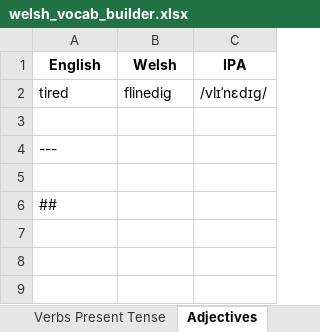
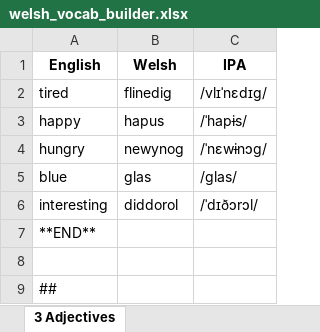
Before and after one commit to aadennis/PythonSandboxAA, an Excel workbook: ExcelIntegration/data/welsh_vocab_builder.xlsx, sheet 3 Adjectives, drawn as a sheet; values as stored, in another font and other column widths than the file's, no borders; addresses are those after the commit; the diff names each change by its address in the sheet, - before the commit and + after, or states it on an @@ line.

```diff
--- a/ExcelIntegration/data/welsh_vocab_builder.xlsx (sheet 3 Adjectives)
+++ b/ExcelIntegration/data/welsh_vocab_builder.xlsx (sheet 3 Adjectives)
-sheet tab: Adjectives
+sheet tab: 3 Adjectives
-row 3: (empty)
+row 3: happy | hapus | /ˈhapɨs/
+row 4: hungry | newynog | /ˈnɛwɨnɔɡ/
+row 5: blue | glas | /ɡlas/
+row 6: interesting | diddorol | /ˈdɪðɔrɔl/
-A7 (English): ---
+A7 (English): **END**
```
Also changed, not shown: sheet 7 Phrases Sentences, sheet 6 Prepositions, sheet 2 Verbs Present Tense, sheet 5 Noun Phrases, sheet 4 Connectors Conjunctions, sheet 1 Nouns, other sheet tabs.
